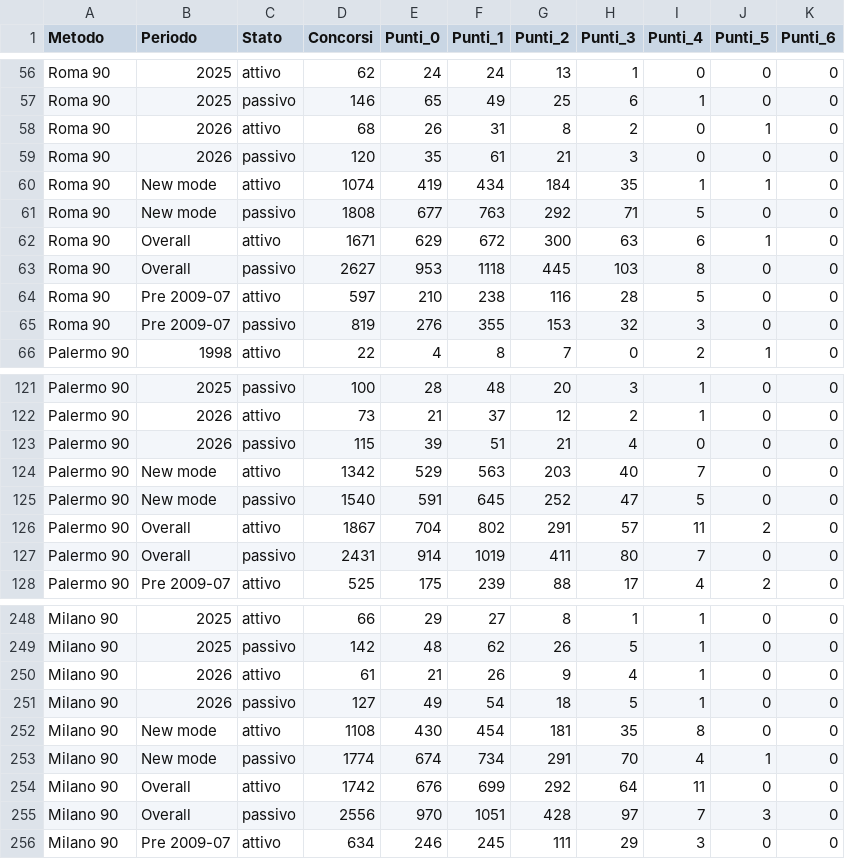
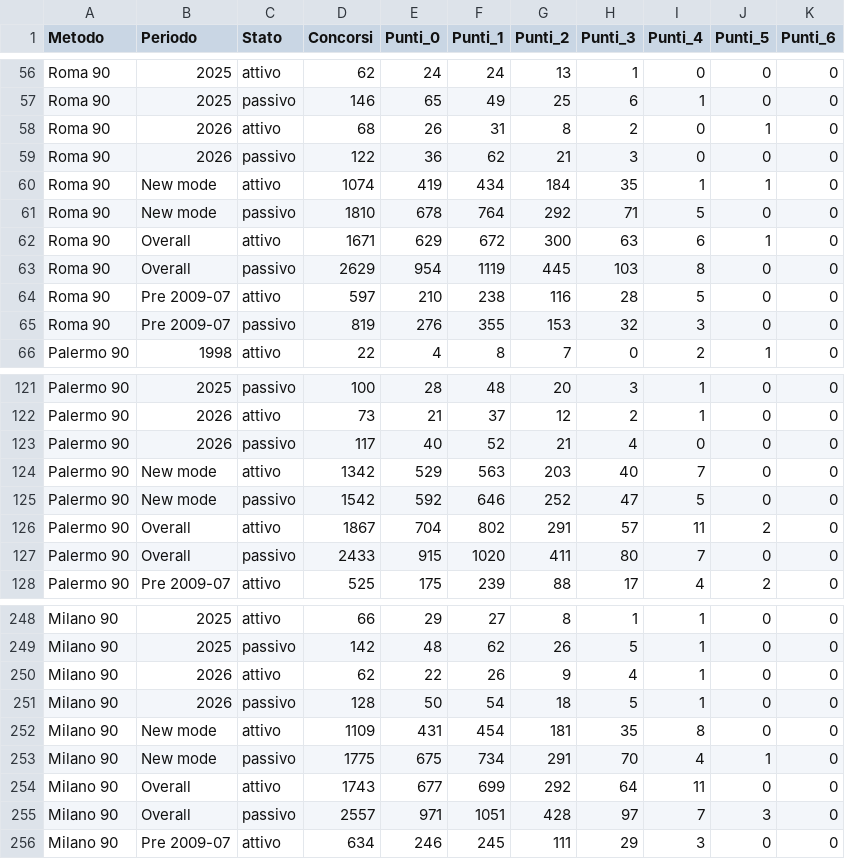
Before and after one commit to giolanni/Senalox2.0, a CSV file: analysis/output/trigger_ruote/attivi_passivi.csv, drawn as a sheet; only a part is shown, gaps mark what is left out; the diff covers the shown part only.

```diff
--- a/analysis/output/trigger_ruote/attivi_passivi.csv
+++ b/analysis/output/trigger_ruote/attivi_passivi.csv
@@ -58,7 +58,7 @@ Roma 90;2025;passivo;146;65;49;25;6;1;0;0
 Roma 90;2026;attivo;68;26;31;8;2;0;1;0
-Roma 90;2026;passivo;120;35;61;21;3;0;0;0
+Roma 90;2026;passivo;122;36;62;21;3;0;0;0
 Roma 90;New mode;attivo;1074;419;434;184;35;1;1;0
-Roma 90;New mode;passivo;1808;677;763;292;71;5;0;0
+Roma 90;New mode;passivo;1810;678;764;292;71;5;0;0
 Roma 90;Overall;attivo;1671;629;672;300;63;6;1;0
-Roma 90;Overall;passivo;2627;953;1118;445;103;8;0;0
+Roma 90;Overall;passivo;2629;954;1119;445;103;8;0;0
 Roma 90;Pre 2009-07;attivo;597;210;238;116;28;5;0;0
@@ -122,7 +122,7 @@ Palermo 90;2025;passivo;100;28;48;20;3;1;0;0
 Palermo 90;2026;attivo;73;21;37;12;2;1;0;0
-Palermo 90;2026;passivo;115;39;51;21;4;0;0;0
+Palermo 90;2026;passivo;117;40;52;21;4;0;0;0
 Palermo 90;New mode;attivo;1342;529;563;203;40;7;0;0
-Palermo 90;New mode;passivo;1540;591;645;252;47;5;0;0
+Palermo 90;New mode;passivo;1542;592;646;252;47;5;0;0
 Palermo 90;Overall;attivo;1867;704;802;291;57;11;2;0
-Palermo 90;Overall;passivo;2431;914;1019;411;80;7;0;0
+Palermo 90;Overall;passivo;2433;915;1020;411;80;7;0;0
 Palermo 90;Pre 2009-07;attivo;525;175;239;88;17;4;2;0
@@ -249,8 +249,8 @@ Milano 90;2025;attivo;66;29;27;8;1;1;0;0
 Milano 90;2025;passivo;142;48;62;26;5;1;0;0
-Milano 90;2026;attivo;61;21;26;9;4;1;0;0
-Milano 90;2026;passivo;127;49;54;18;5;1;0;0
-Milano 90;New mode;attivo;1108;430;454;181;35;8;0;0
-Milano 90;New mode;passivo;1774;674;734;291;70;4;1;0
-Milano 90;Overall;attivo;1742;676;699;292;64;11;0;0
-Milano 90;Overall;passivo;2556;970;1051;428;97;7;3;0
+Milano 90;2026;attivo;62;22;26;9;4;1;0;0
+Milano 90;2026;passivo;128;50;54;18;5;1;0;0
+Milano 90;New mode;attivo;1109;431;454;181;35;8;0;0
+Milano 90;New mode;passivo;1775;675;734;291;70;4;1;0
+Milano 90;Overall;attivo;1743;677;699;292;64;11;0;0
+Milano 90;Overall;passivo;2557;971;1051;428;97;7;3;0
 Milano 90;Pre 2009-07;attivo;634;246;245;111;29;3;0;0
```
Also changed, not shown: 39 edited cells elsewhere in this file, analysis/output/trigger_ruote/attivazioni.csv, analysis/output/trigger_ruote/statistiche.csv, 4 other files.
